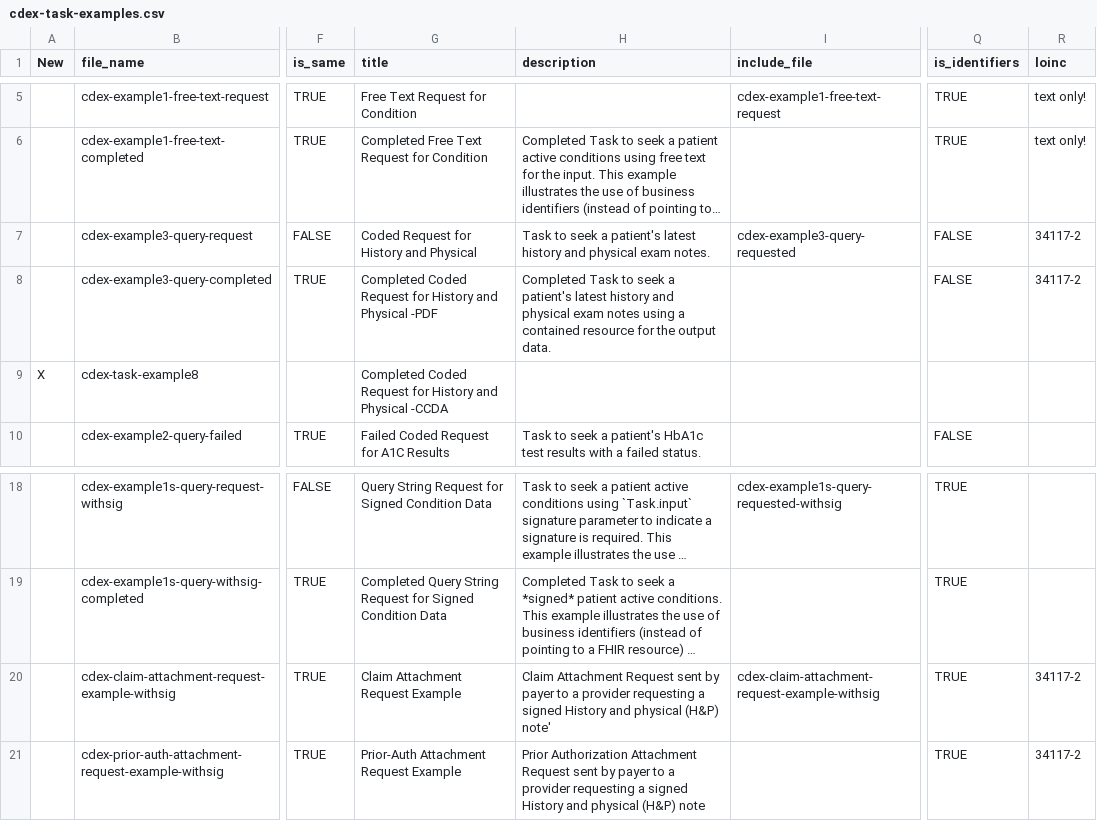
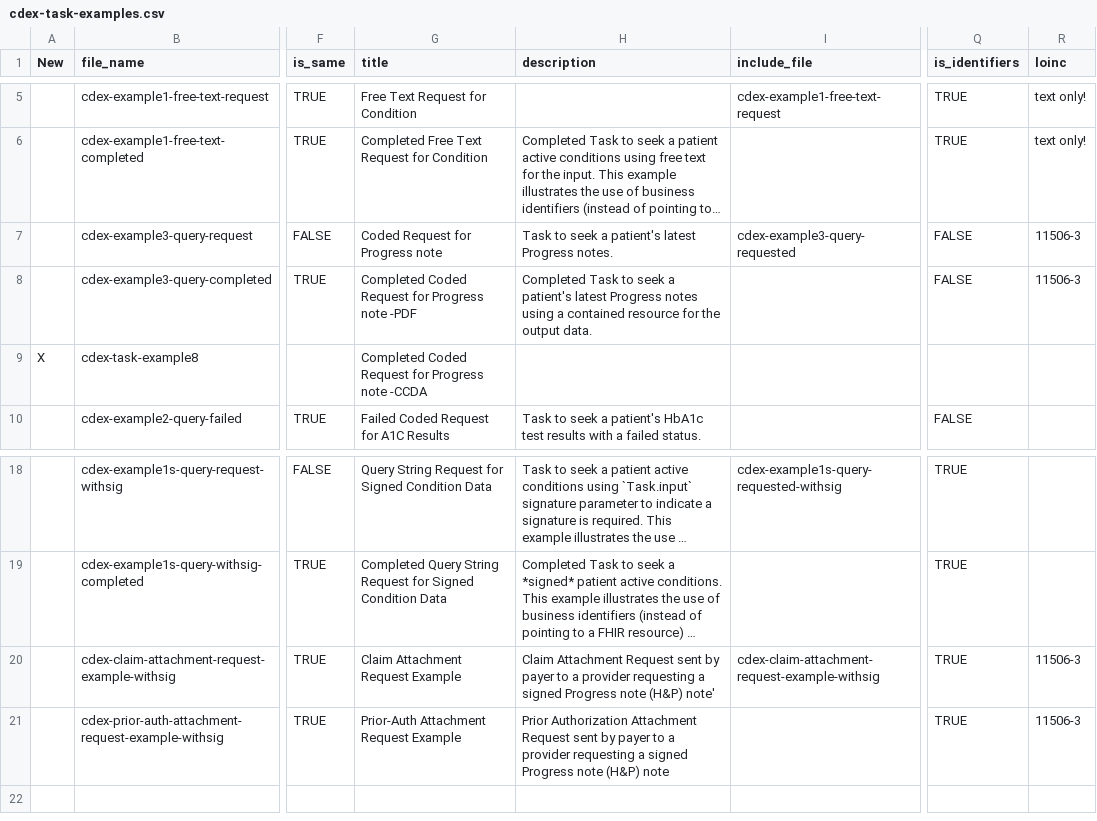
Before and after one commit to HL7/davinci-ecdx, a CSV file: input/examples-yaml/cdex-task-examples.csv, drawn as a sheet; only a part is shown, gaps mark what is left out; long unchanged cells end in …; the diff names each change by its address in the sheet, - before the commit and + after, or states it on an @@ line.

```diff
--- a/input/examples-yaml/cdex-task-examples.csv
+++ b/input/examples-yaml/cdex-task-examples.csv
-G7 (title): Coded Request for History and Physical
+G7 (title): Coded Request for Progress note
-H7 (description): …patient's latest history and physical exam notes.
+H7 (description): …patient's latest Progress notes.
-R7:R8 (loinc): 34117-2
+R7:R8 (loinc): 11506-3
-G8 (title): …Request for History and Physical -PDF
+G8 (title): …Request for Progress note -PDF
-H8 (description): …patient's latest history and physical exam notes using…
+H8 (description): …patient's latest Progress notes using…
-G9 (title): …Request for History and Physical -CCDA
+G9 (title): …Request for Progress note -CCDA
-H20 (description): …a signed History and physical (H&P) note'
+H20 (description): …a signed Progress note (H&P) note'
-R20:R21 (loinc): 34117-2
+R20:R21 (loinc): 11506-3
-H21 (description): …a signed History and physical (H&P) note
+H21 (description): …a signed Progress note (H&P) note
```
Also changed, not shown: input/examples-yaml/cdex-parameters-examples.csv, 56 other files.
